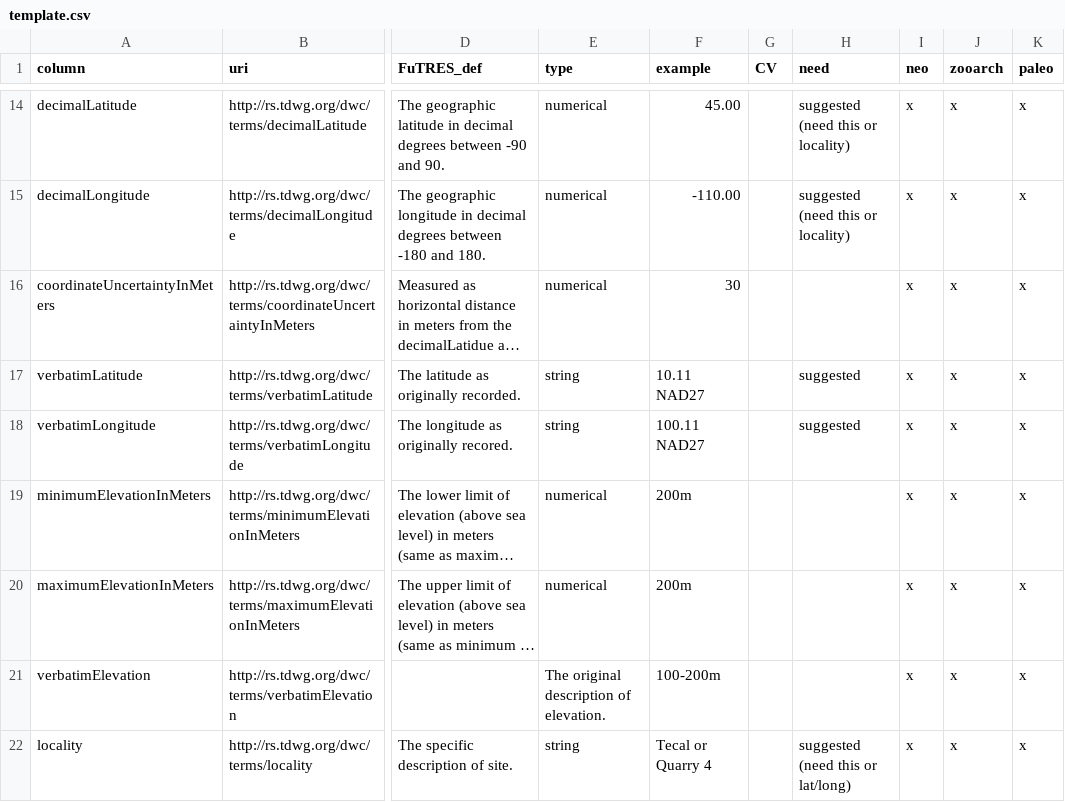
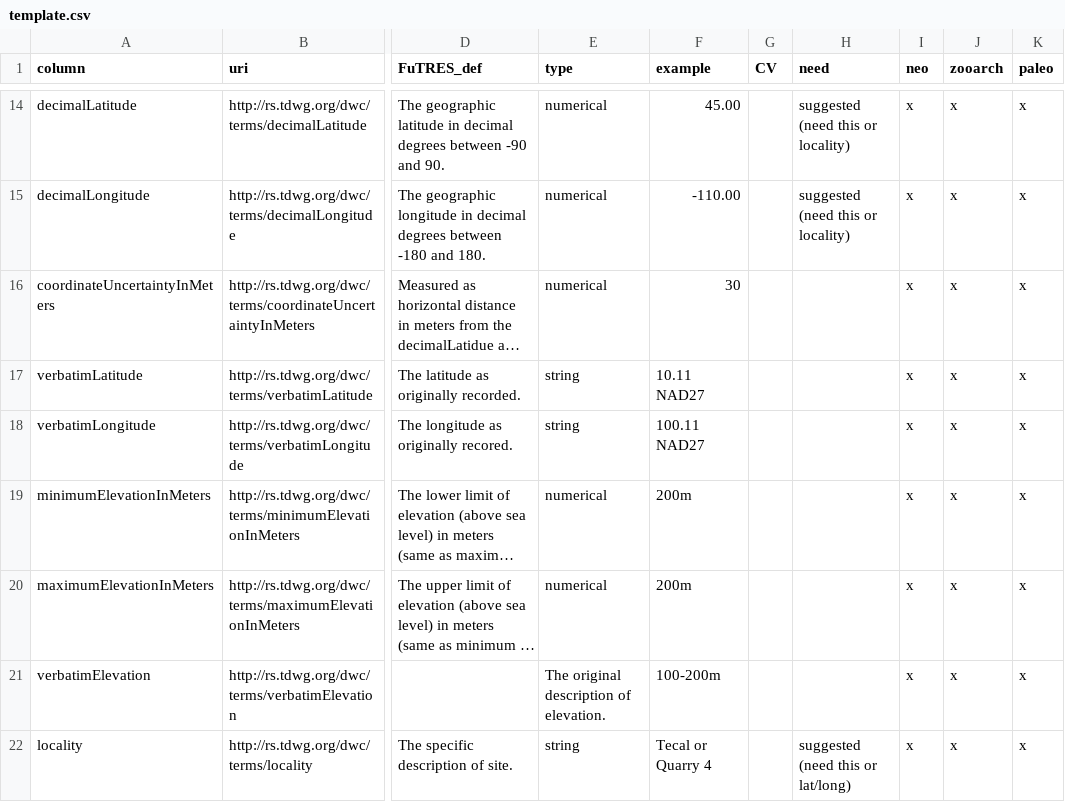
Before and after one commit to futres/template, a CSV file: template.csv, drawn as a sheet; only a part is shown, gaps mark what is left out; long unchanged cells end in …; the diff covers the shown part only; the diff names each change by its address in the sheet, - before the commit and + after, or states it on an @@ line.

Commit message:
Update template.csv

```diff
--- a/template.csv
+++ b/template.csv
-H17:H18 (need): suggested
+H17:H18 (need): (empty)
```
Also changed, not shown: 6 edited cells elsewhere in this file.
